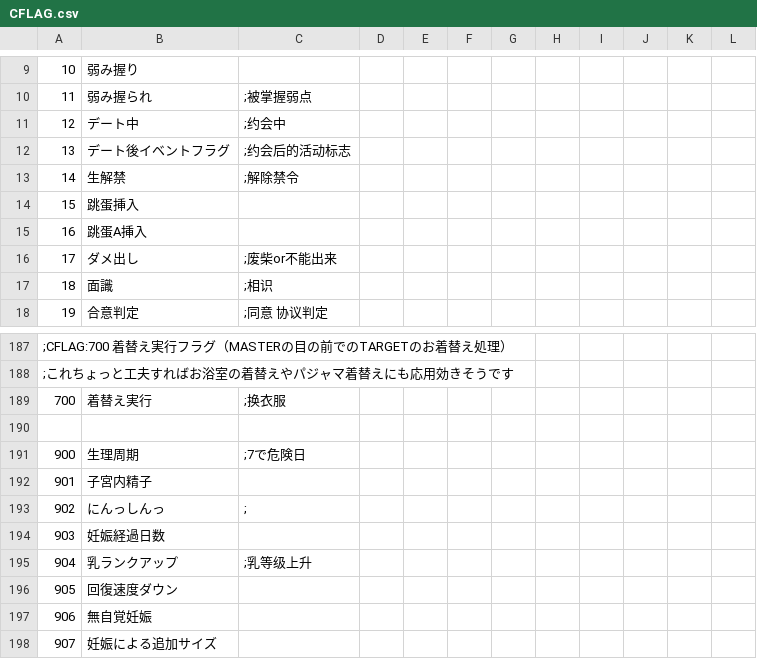
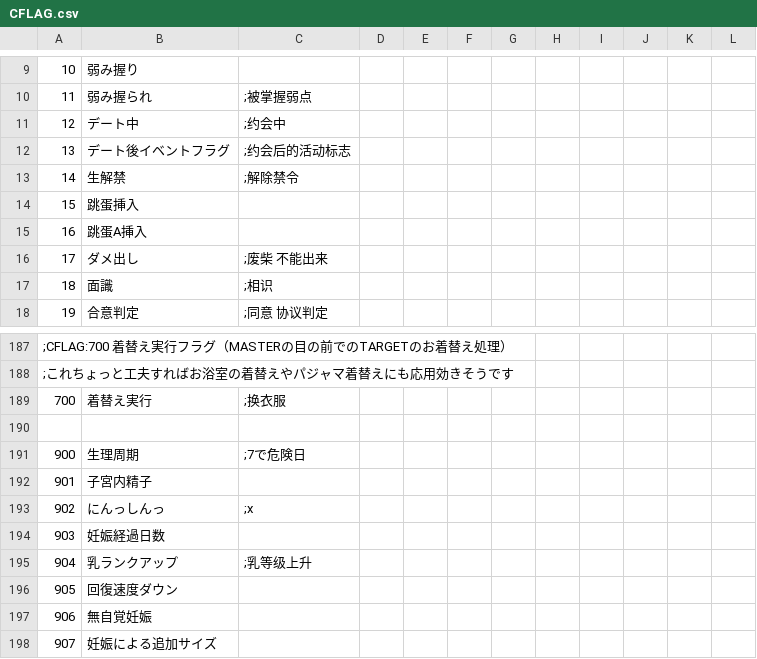
Before and after one commit to Lamley/SuccubusTensei, a CSV file: TouhouW/CSV/CFLAG.csv, drawn as a sheet; only a part is shown, gaps mark what is left out.

```diff
--- a/TouhouW/CSV/CFLAG.csv
+++ b/TouhouW/CSV/CFLAG.csv
@@ -15,3 +15,3 @@
 16,跳蛋A挿入
-17,ダメ出し,;废柴or不能出来
+17,ダメ出し,;废柴 不能出来
 18,面識,;相识
@@ -192,3 +192,3 @@
 901,子宮内精子
-902,にんっしんっ,;
+902,にんっしんっ,;x
 903,妊娠経過日数
```
Also changed, not shown: TouhouW/CSV/Chara/Chara3 カナ.csv, 26 other files.
